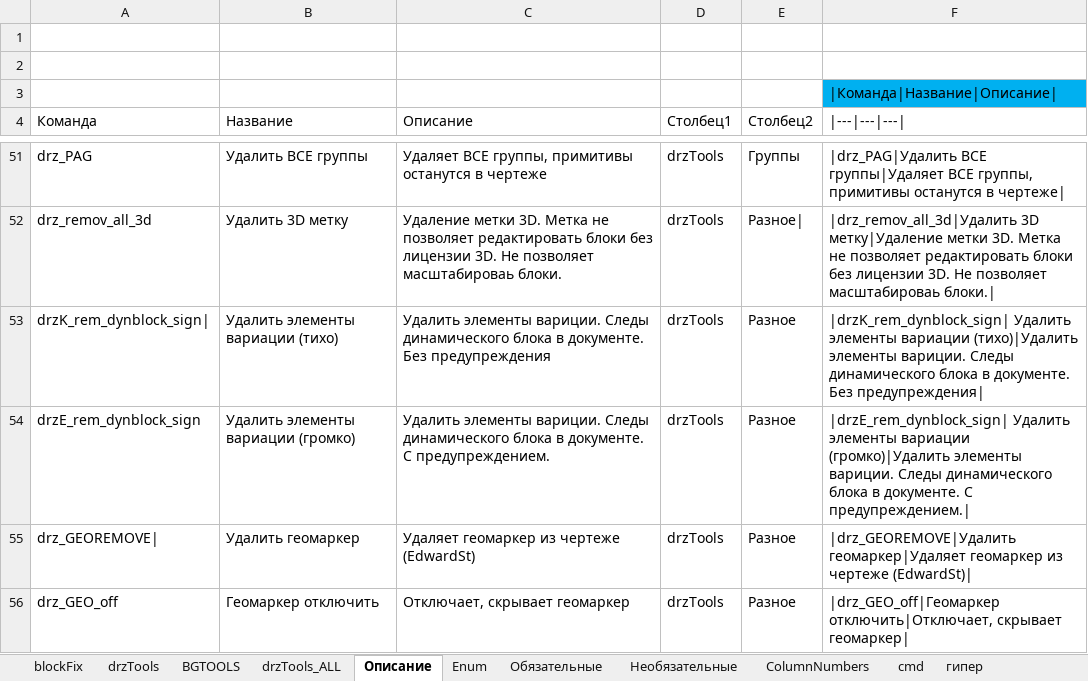
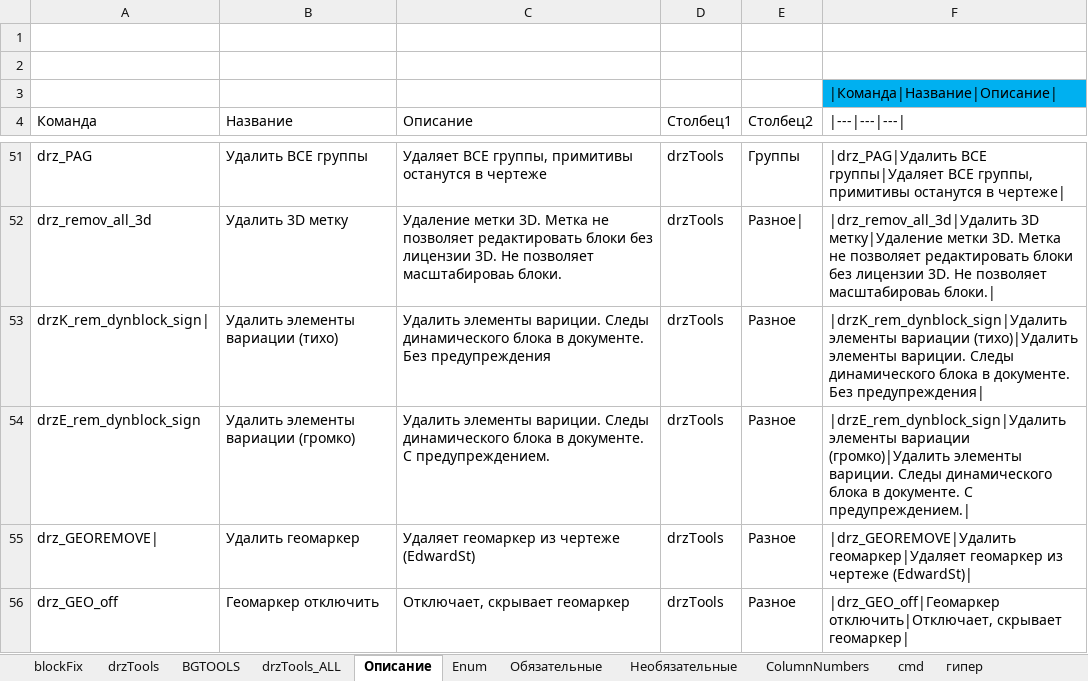
Before and after one commit to doctorRaz/drzTools, an Excel workbook: Menu/MenuDefinition.xlsm, sheet Описание, drawn as a sheet; only a part is shown, gaps mark what is left out; values as stored, in another font and other column widths than the file's, no borders; table styles not drawn; the diff names each change by its address in the sheet, - before the commit and + after, or states it on an @@ line.

```diff
--- a/Menu/MenuDefinition.xlsm (sheet Описание)
+++ b/Menu/MenuDefinition.xlsm (sheet Описание)
-F53 (|---|---|---|): |drzK_rem_dynblock_sign| Удалить элементы вариации…
+F53 (|---|---|---|): |drzK_rem_dynblock_sign|Удалить элементы вариации…
-F54 (|---|---|---|): |drzE_rem_dynblock_sign| Удалить элементы вариации…
+F54 (|---|---|---|): |drzE_rem_dynblock_sign|Удалить элементы вариации…
```
Also changed, not shown: sheet drzTools_ALL, hidden cells, 8 other files.
